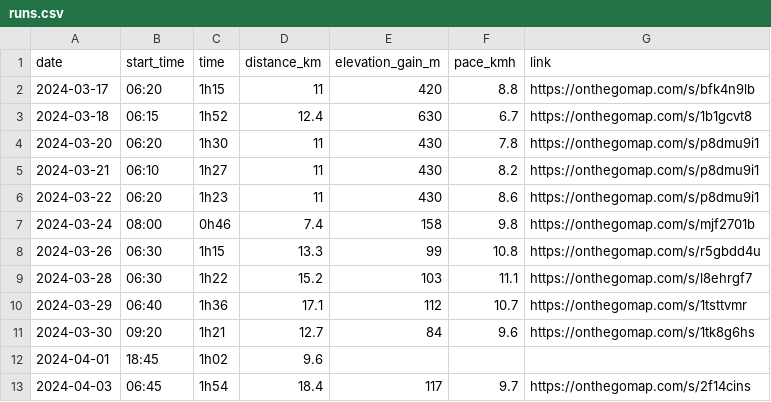
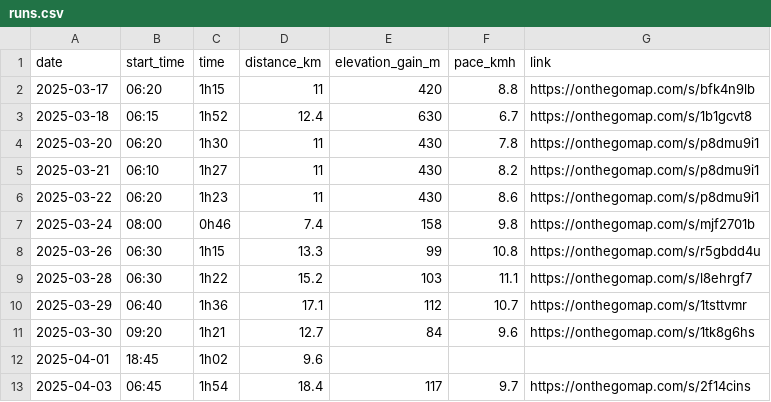
Before and after one commit to nebiyuelias1/Mandarin-progression, a CSV file: runs.csv, drawn as a sheet.

```diff
--- a/runs.csv
+++ b/runs.csv
@@ -1,13 +1,13 @@
 date,start_time,time,distance_km,elevation_gain_m,pace_kmh,link
-2024-03-17,06:20,1h15,11,420,8.8,https://onthegomap.com/s/bfk4n9lb
-2024-03-18,06:15,1h52,12.4,630,6.7,https://onthegomap.com/s/1b1gcvt8
-2024-03-20,06:20,1h30,11,430,7.8,https://onthegomap.com/s/p8dmu9i1
-2024-03-21,06:10,1h27,11,430,8.2,https://onthegomap.com/s/p8dmu9i1
-2024-03-22,06:20,1h23,11,430,8.6,https://onthegomap.com/s/p8dmu9i1
-2024-03-24,08:00,0h46,7.4,158,9.8,https://onthegomap.com/s/mjf2701b
-2024-03-26,06:30,1h15,13.3,99,10.8,https://onthegomap.com/s/r5gbdd4u
-2024-03-28,06:30,1h22,15.2,103,11.1,https://onthegomap.com/s/l8ehrgf7
-2024-03-29,06:40,1h36,17.1,112,10.7,https://onthegomap.com/s/1tsttvmr
-2024-03-30,09:20,1h21,12.7,84,9.6,https://onthegomap.com/s/1tk8g6hs
-2024-04-01,18:45,1h02,9.6,,,
-2024-04-03,06:45,1h54,18.4,117,9.7,https://onthegomap.com/s/2f14cins
+2025-03-17,06:20,1h15,11,420,8.8,https://onthegomap.com/s/bfk4n9lb
+2025-03-18,06:15,1h52,12.4,630,6.7,https://onthegomap.com/s/1b1gcvt8
+2025-03-20,06:20,1h30,11,430,7.8,https://onthegomap.com/s/p8dmu9i1
+2025-03-21,06:10,1h27,11,430,8.2,https://onthegomap.com/s/p8dmu9i1
+2025-03-22,06:20,1h23,11,430,8.6,https://onthegomap.com/s/p8dmu9i1
+2025-03-24,08:00,0h46,7.4,158,9.8,https://onthegomap.com/s/mjf2701b
+2025-03-26,06:30,1h15,13.3,99,10.8,https://onthegomap.com/s/r5gbdd4u
+2025-03-28,06:30,1h22,15.2,103,11.1,https://onthegomap.com/s/l8ehrgf7
+2025-03-29,06:40,1h36,17.1,112,10.7,https://onthegomap.com/s/1tsttvmr
+2025-03-30,09:20,1h21,12.7,84,9.6,https://onthegomap.com/s/1tk8g6hs
+2025-04-01,18:45,1h02,9.6,,,
+2025-04-03,06:45,1h54,18.4,117,9.7,https://onthegomap.com/s/2f14cins
```
Also changed, not shown: yesterday.csv, 5 other files.
